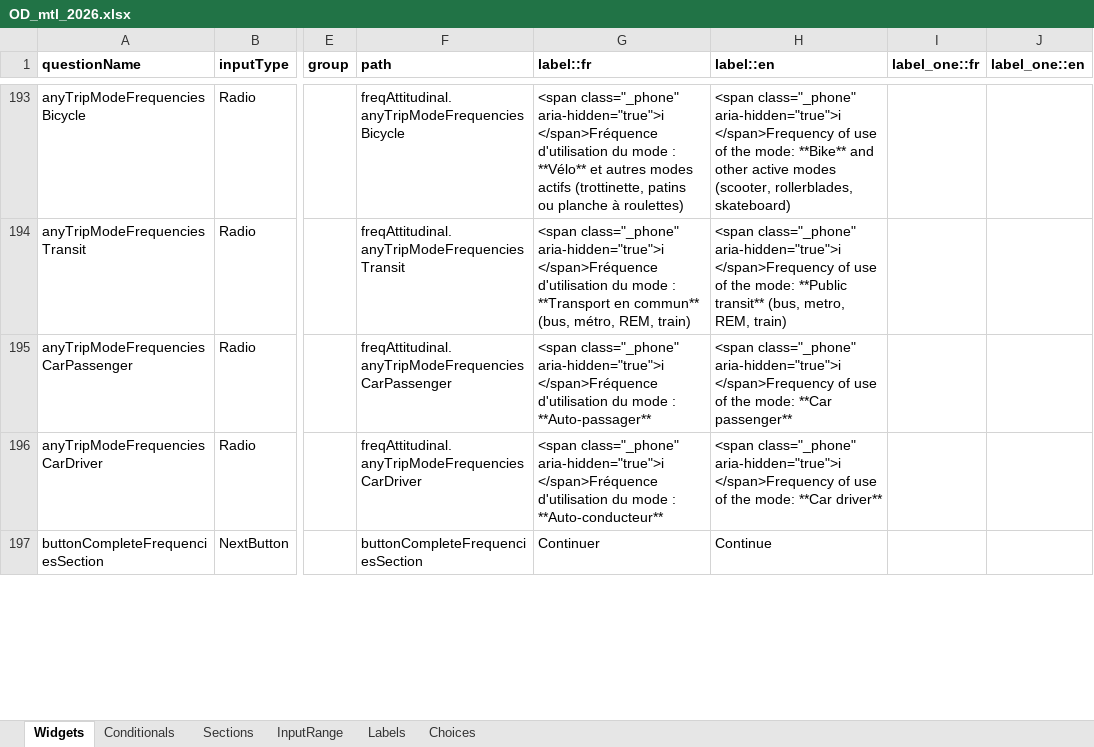
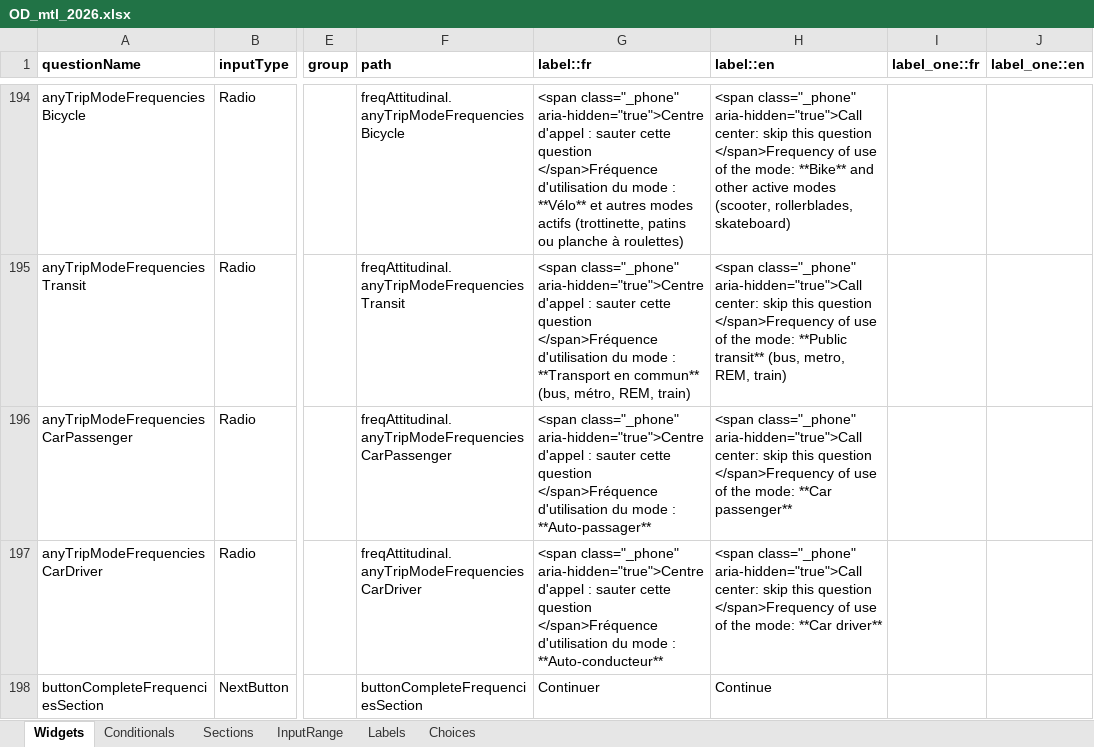
Before and after one commit to chairemobilite/od_mtl, an Excel workbook: survey/references/OD_mtl_2026.xlsx, sheet Widgets, drawn as a sheet; only a part is shown, gaps mark what is left out; values as stored, in another font and other column widths than the file's, no borders; charts and pictures and conditional formats not drawn; addresses are those after the commit; the diff covers the shown part only; the diff names each change by its address in the sheet, - before the commit and + after, or states it on an @@ line.

Commit message:
excel: re-génération du questionnaire après modifications
fixes #454 Mise à jour du texte pour indiquer aux intervieweurs de ne
pas poser la question

fixes #391 Passage à un choix radio à la question no school trip reason
et ajout de la question pour spéficier le autre.

```diff
--- a/survey/references/OD_mtl_2026.xlsx (sheet Widgets)
+++ b/survey/references/OD_mtl_2026.xlsx (sheet Widgets)
-G194 (label::fr): <span class="_phone" aria-hidden="true">i </span>Fréquence d'utilisation…
+G194 (label::fr): <span class="_phone" aria-hidden="true">Centre d'appel : sauter cette question </span>Fréquence d'utilisation…
-H194 (label::en): <span class="_phone" aria-hidden="true">i </span>Frequency of…
+H194 (label::en): <span class="_phone" aria-hidden="true">Call center: skip this question </span>Frequency of…
-G195 (label::fr): <span class="_phone" aria-hidden="true">i </span>Fréquence d'utilisation…
+G195 (label::fr): <span class="_phone" aria-hidden="true">Centre d'appel : sauter cette question </span>Fréquence d'utilisation…
-H195 (label::en): <span class="_phone" aria-hidden="true">i </span>Frequency of…
+H195 (label::en): <span class="_phone" aria-hidden="true">Call center: skip this question </span>Frequency of…
-G196 (label::fr): <span class="_phone" aria-hidden="true">i </span>Fréquence d'utilisation…
+G196 (label::fr): <span class="_phone" aria-hidden="true">Centre d'appel : sauter cette question </span>Fréquence d'utilisation…
-H196 (label::en): <span class="_phone" aria-hidden="true">i </span>Frequency of…
+H196 (label::en): <span class="_phone" aria-hidden="true">Call center: skip this question </span>Frequency of…
-G197 (label::fr): <span class="_phone" aria-hidden="true">i </span>Fréquence d'utilisation…
+G197 (label::fr): <span class="_phone" aria-hidden="true">Centre d'appel : sauter cette question </span>Fréquence d'utilisation…
-H197 (label::en): <span class="_phone" aria-hidden="true">i </span>Frequency of…
+H197 (label::en): <span class="_phone" aria-hidden="true">Call center: skip this question </span>Frequency of…
```
Also changed, not shown: 1 added row and 107 edited cells elsewhere in this sheet, sheet Conditionals, formulas that keep their value, charts or pictures, 28 other files.
